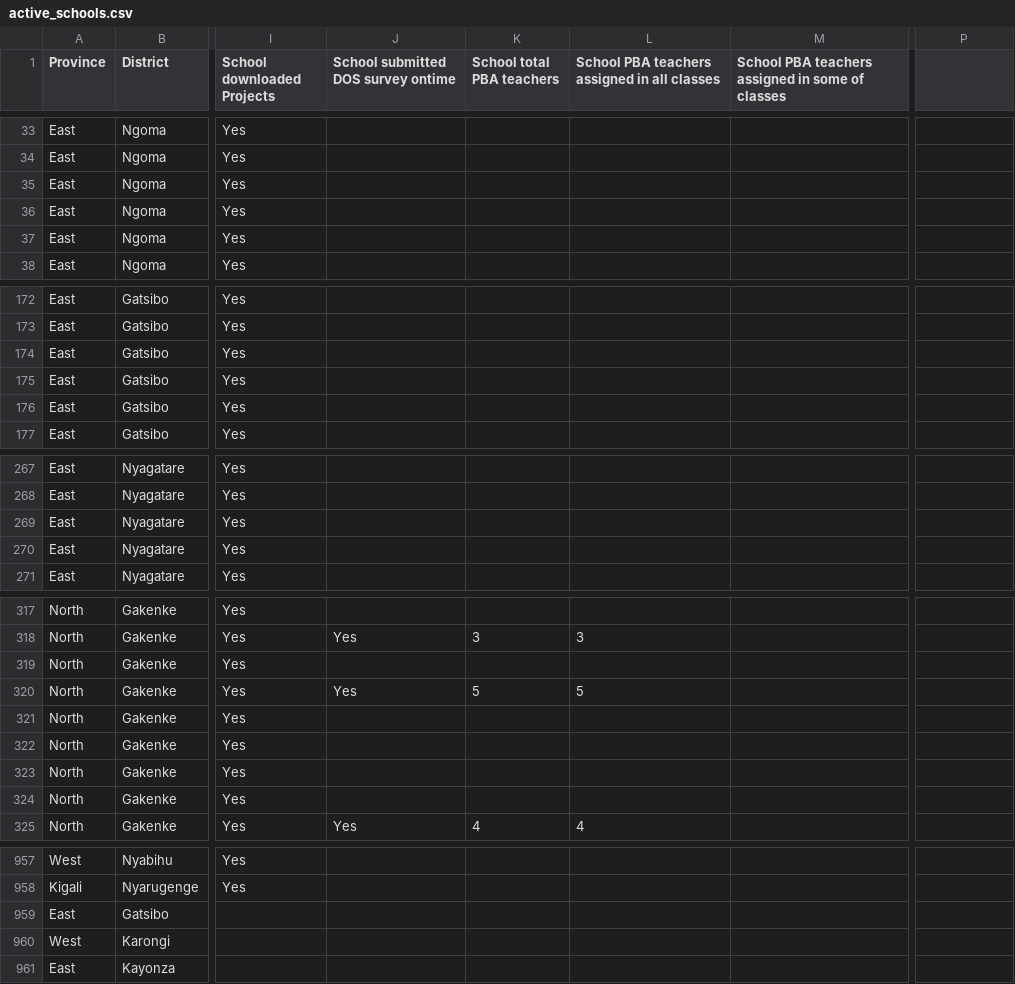
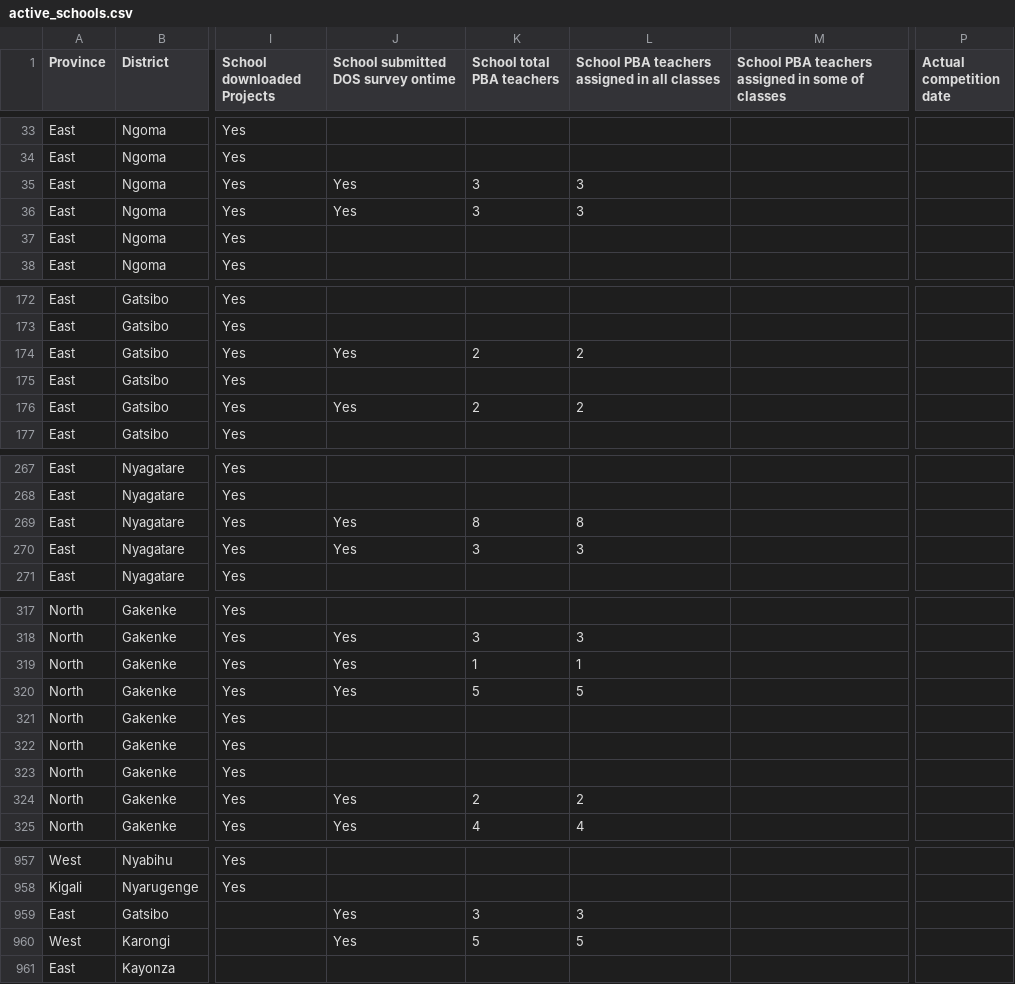
Before and after one commit to mathieunkurunziza-afk/PBA-dashboard, a CSV file: data/active_schools.csv, drawn as a sheet; only a part is shown, gaps mark what is left out; the diff covers the shown part only; the diff names each change by its address in the sheet, - before the commit and + after, or states it on an @@ line.

```diff
--- a/data/active_schools.csv
+++ b/data/active_schools.csv
-P1: (empty)
+P1: Actual competition date
-J35:J36: (empty)
+J35:J36: Yes
-K35:K36 (School total PBA teachers): (empty)
+K35:K36 (School total PBA teachers): 3
-L35:L36: (empty)
+L35:L36: 3
-J174: (empty)
+J174: Yes
-K174 (School total PBA teachers): (empty)
+K174 (School total PBA teachers): 2
-L174: (empty)
+L174: 2
-J176: (empty)
+J176: Yes
-K176 (School total PBA teachers): (empty)
+K176 (School total PBA teachers): 2
-L176: (empty)
+L176: 2
-J269:J270: (empty)
+J269:J270: Yes
-K269 (School total PBA teachers): (empty)
+K269 (School total PBA teachers): 8
-L269: (empty)
+L269: 8
-K270 (School total PBA teachers): (empty)
+K270 (School total PBA teachers): 3
-L270: (empty)
+L270: 3
-J319: (empty)
+J319: Yes
-K319 (School total PBA teachers): (empty)
+K319 (School total PBA teachers): 1
-L319: (empty)
+L319: 1
-J324: (empty)
+J324: Yes
-K324 (School total PBA teachers): (empty)
+K324 (School total PBA teachers): 2
-L324: (empty)
+L324: 2
-J959:J960: (empty)
+J959:J960: Yes
-K959 (School total PBA teachers): (empty)
+K959 (School total PBA teachers): 3
-L959: (empty)
+L959: 3
-K960 (School total PBA teachers): (empty)
+K960 (School total PBA teachers): 5
-L960: (empty)
+L960: 5
```
Also changed, not shown: 93 edited cells elsewhere in this file, 1 other file.
